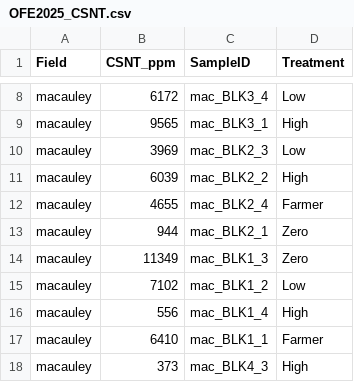
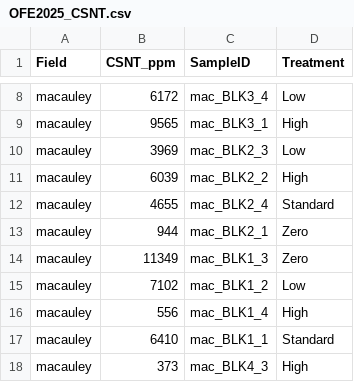
Before and after one commit to farmersdatalab/OFE2025, a CSV file: docs/macauley/data/OFE2025_CSNT.csv, drawn as a sheet; only a part is shown, gaps mark what is left out; the diff covers the shown part only.

```diff
--- a/docs/macauley/data/OFE2025_CSNT.csv
+++ b/docs/macauley/data/OFE2025_CSNT.csv
@@ -11,3 +11,3 @@ macauley,3969,mac_BLK2_3,Low
 macauley,6039,mac_BLK2_2,High
-macauley,4655,mac_BLK2_4,Farmer
+macauley,4655,mac_BLK2_4,Standard
 macauley,944,mac_BLK2_1,Zero
@@ -16,3 +16,3 @@ macauley,7102,mac_BLK1_2,Low
 macauley,556,mac_BLK1_4,High
-macauley,6410,mac_BLK1_1,Farmer
+macauley,6410,mac_BLK1_1,Standard
 macauley,373,mac_BLK4_3,High
```
Also changed, not shown: 6 edited cells elsewhere in this file, docs/benson/data/benson_dualex_survey.csv, docs/macauley/data/OFE2025_CN.csv, 29 other files.
